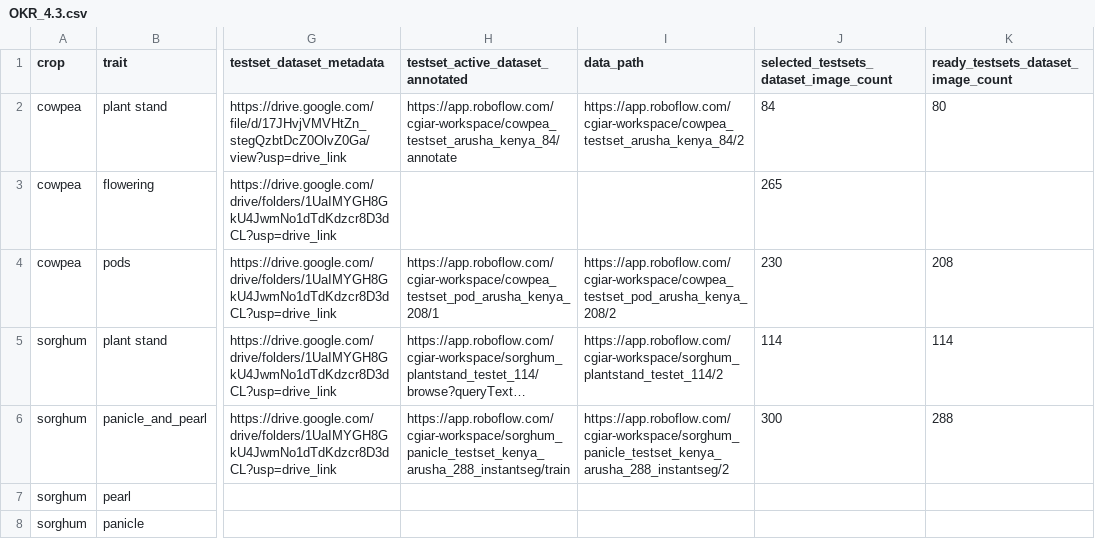
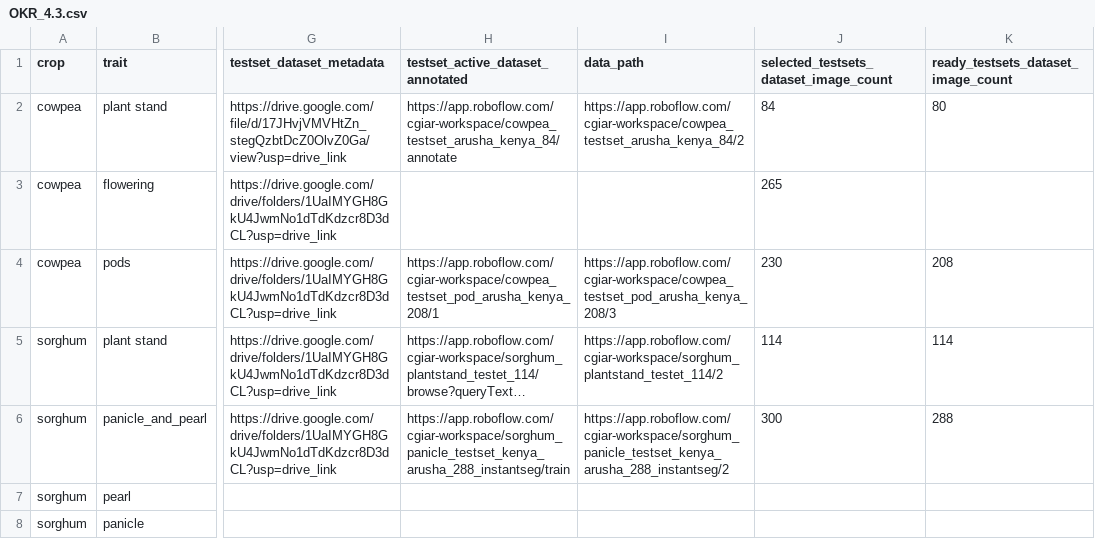
Before and after one commit to smutuvi/artemis_okr_inference, a CSV file: config/OKR_4.3.csv, drawn as a sheet; only a part is shown, gaps mark what is left out; long unchanged cells end in …; the diff names each change by its address in the sheet, - before the commit and + after, or states it on an @@ line.

```diff
--- a/config/OKR_4.3.csv
+++ b/config/OKR_4.3.csv
-I4 (data_path): https://app.roboflow.com/cgiar-workspace/cowpea_testset_pod_arusha_kenya_208/2
+I4 (data_path): https://app.roboflow.com/cgiar-workspace/cowpea_testset_pod_arusha_kenya_208/3
```
Also changed, not shown: 1 other file.
